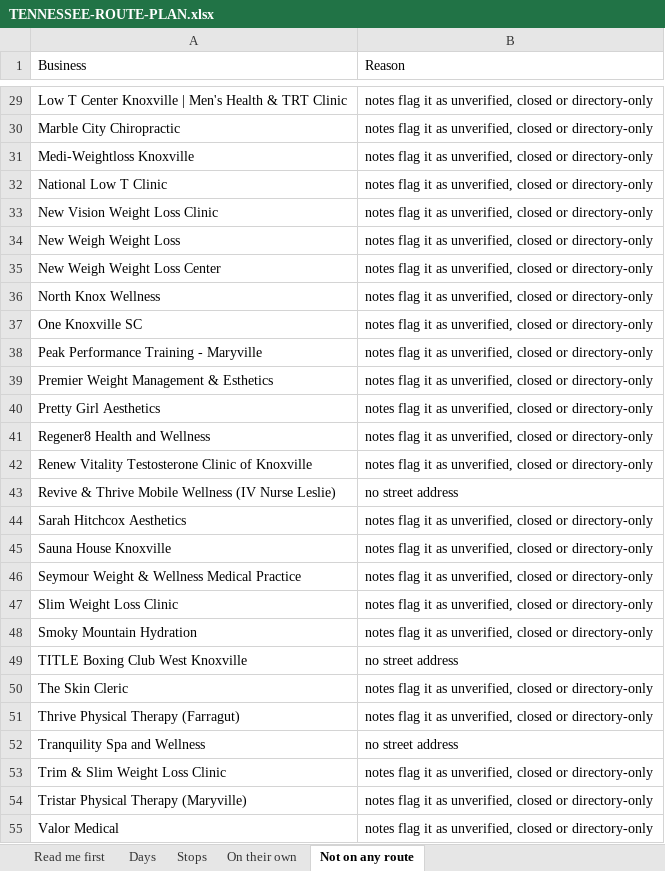
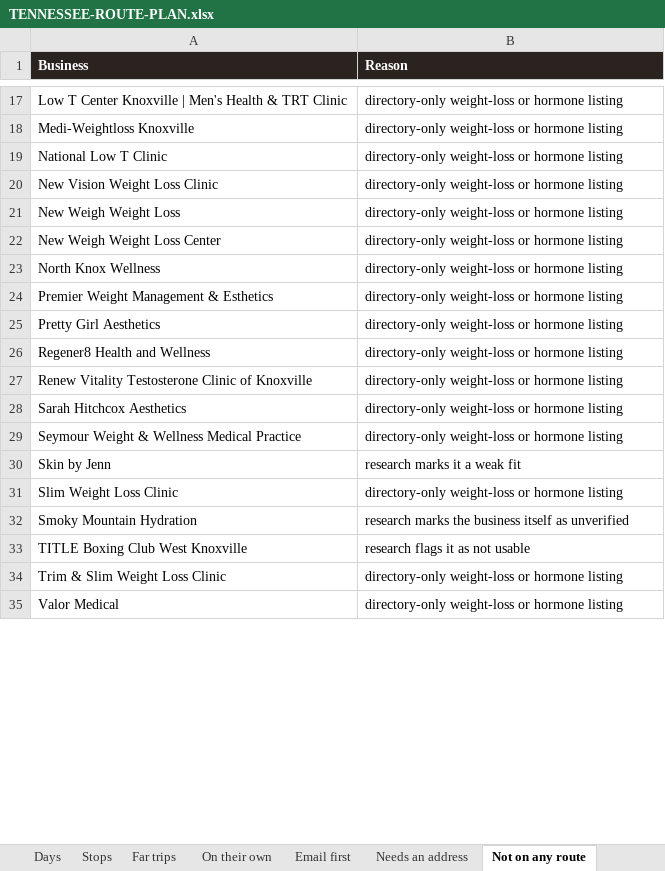
Before and after one commit to matthewbailie/purebaric-newsite, an Excel workbook: _internal/research/knoxville-tennessee/TENNESSEE-ROUTE-PLAN.xlsx, sheet Not on any route, drawn as a sheet; only a part is shown, gaps mark what is left out; values as stored, in another font and other column widths than the file's, no borders; removed rows and columns are numbered as before the commit, all else as after; the diff covers the shown part only; the diff names each change by its address in the sheet, - before the commit and + after, or states it on an @@ line.

```diff
--- a/_internal/research/knoxville-tennessee/TENNESSEE-ROUTE-PLAN.xlsx (sheet Not on any route)
+++ b/_internal/research/knoxville-tennessee/TENNESSEE-ROUTE-PLAN.xlsx (sheet Not on any route)
+sheet tab: Far trips
+sheet tab: Email first
+sheet tab: Needs an address
@@ A1:B1 fill: none → #2B2320, bold: off → on, text colour: black → #FFFFFF @@
-B17 (Reason): notes flag it as unverified, closed or directory-only
+B17 (Reason): directory-only weight-loss or hormone listing
-row 30: Marble City Chiropractic | notes flag it as unverified, closed or directory-only
-B18:B23 (Reason): notes flag it as unverified, closed or directory-only
+B18:B23 (Reason): directory-only weight-loss or hormone listing
-row 37: One Knoxville SC | notes flag it as unverified, closed or directory-only
-row 38: Peak Performance Training - Maryville | notes flag it as unverified, closed or directory-only
-B24:B27 (Reason): notes flag it as unverified, closed or directory-only
+B24:B27 (Reason): directory-only weight-loss or hormone listing
-row 43: Revive & Thrive Mobile Wellness (IV Nurse Leslie) | no street address
-B28 (Reason): notes flag it as unverified, closed or directory-only
+B28 (Reason): directory-only weight-loss or hormone listing
-row 45: Sauna House Knoxville | notes flag it as unverified, closed or directory-only
-B29 (Reason): notes flag it as unverified, closed or directory-only
+B29 (Reason): directory-only weight-loss or hormone listing
+row 30: Skin by Jenn | research marks it a weak fit
-B31 (Reason): notes flag it as unverified, closed or directory-only
+B31 (Reason): directory-only weight-loss or hormone listing
-B32 (Reason): notes flag it as unverified, closed or directory-only
+B32 (Reason): research marks the business itself as unverified
-B33 (Reason): no street address
+B33 (Reason): research flags it as not usable
-row 50: The Skin Cleric | notes flag it as unverified, closed or directory-only
-row 51: Thrive Physical Therapy (Farragut) | notes flag it as unverified, closed or directory-only
-row 52: Tranquility Spa and Wellness | no street address
-B34 (Reason): notes flag it as unverified, closed or directory-only
+B34 (Reason): directory-only weight-loss or hormone listing
-row 54: Tristar Physical Therapy (Maryville) | notes flag it as unverified, closed or directory-only
-B35 (Reason): notes flag it as unverified, closed or directory-only
+B35 (Reason): directory-only weight-loss or hormone listing
```
Also changed, not shown: 4 added rows, 16 removed rows and 14 edited cells elsewhere in this sheet, sheet Stops, sheet Days, sheet On their own, sheet Read me first, _internal/outreach/UTAH-ROUTE-PLAN.xlsx, 13 other files.
